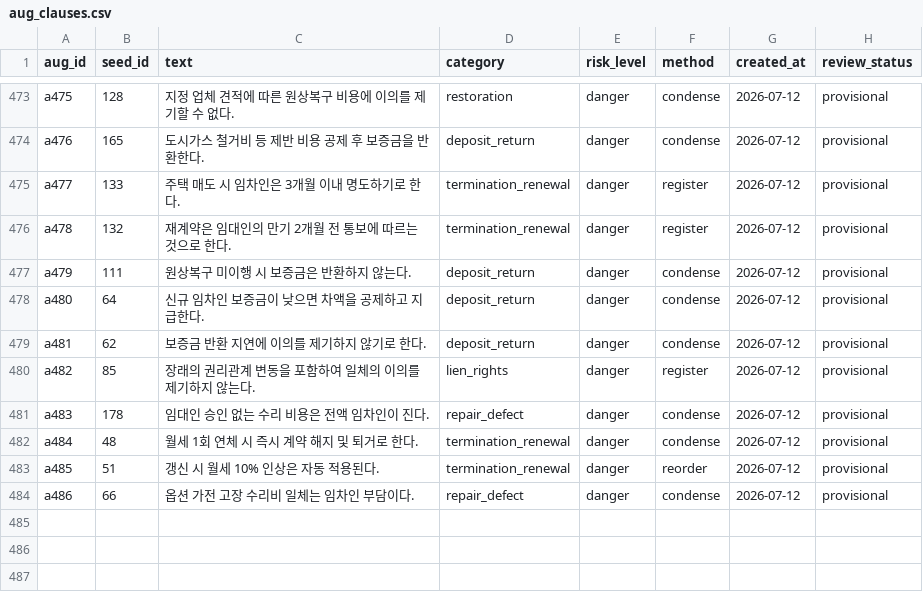
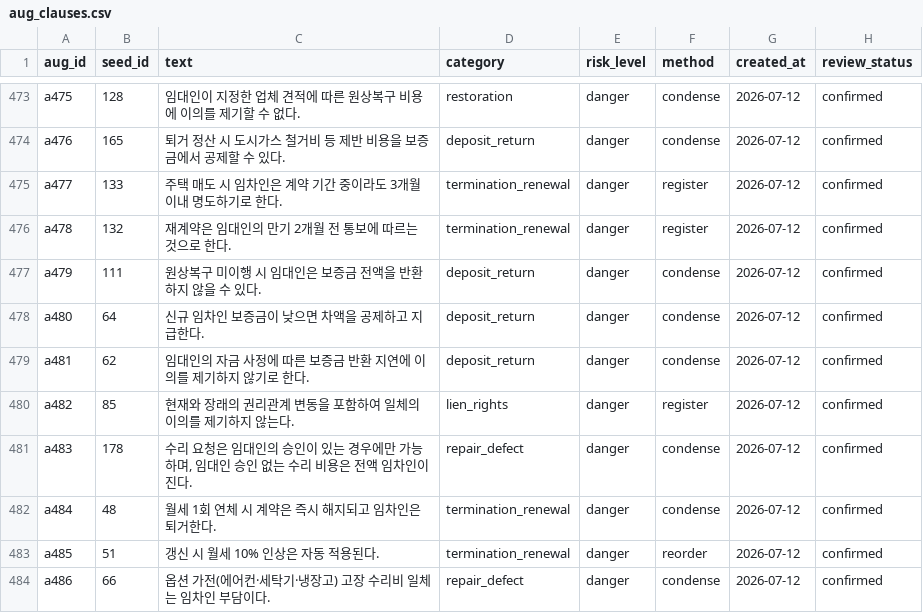
Before and after one commit to aiswody/contract-guardian, a CSV file: ml/data/augmented/aug_clauses.csv, drawn as a sheet; only a part is shown, gaps mark what is left out; the diff covers the shown part only; the diff names each change by its address in the sheet, - before the commit and + after, or states it on an @@ line.

```diff
--- a/ml/data/augmented/aug_clauses.csv
+++ b/ml/data/augmented/aug_clauses.csv
-C473 (text): 지정 업체 견적에 따른 원상복구 비용에 이의를 제기할 수 없다.
+C473 (text): 임대인이 지정한 업체 견적에 따른 원상복구 비용에 이의를 제기할 수 없다.
-H473:H484 (review_status): provisional
+H473:H484 (review_status): confirmed
-C474 (text): 도시가스 철거비 등 제반 비용 공제 후 보증금을 반환한다.
+C474 (text): 퇴거 정산 시 도시가스 철거비 등 제반 비용을 보증금에서 공제할 수 있다.
-C475 (text): 주택 매도 시 임차인은 3개월 이내 명도하기로 한다.
+C475 (text): 주택 매도 시 임차인은 계약 기간 중이라도 3개월 이내 명도하기로 한다.
-C477 (text): 원상복구 미이행 시 보증금은 반환하지 않는다.
+C477 (text): 원상복구 미이행 시 임대인은 보증금 전액을 반환하지 않을 수 있다.
-C479 (text): 보증금 반환 지연에 이의를 제기하지 않기로 한다.
+C479 (text): 임대인의 자금 사정에 따른 보증금 반환 지연에 이의를 제기하지 않기로 한다.
-C480 (text): 장래의 권리관계 변동을 포함하여 일체의 이의를 제기하지 않는다.
+C480 (text): 현재와 장래의 권리관계 변동을 포함하여 일체의 이의를 제기하지 않는다.
-C481 (text): 임대인 승인 없는 수리 비용은 전액 임차인이 진다.
+C481 (text): 수리 요청은 임대인의 승인이 있는 경우에만 가능하며, 임대인 승인 없는 수리 비용은 전액 임차인이 진다.
-C482 (text): 월세 1회 연체 시 즉시 계약 해지 및 퇴거로 한다.
+C482 (text): 월세 1회 연체 시 계약은 즉시 해지되고 임차인은 퇴거한다.
-C484 (text): 옵션 가전 고장 수리비 일체는 임차인 부담이다.
+C484 (text): 옵션 가전(에어컨·세탁기·냉장고) 고장 수리비 일체는 임차인 부담이다.
```
Also changed, not shown: 81 edited cells elsewhere in this file, 6 other files.
